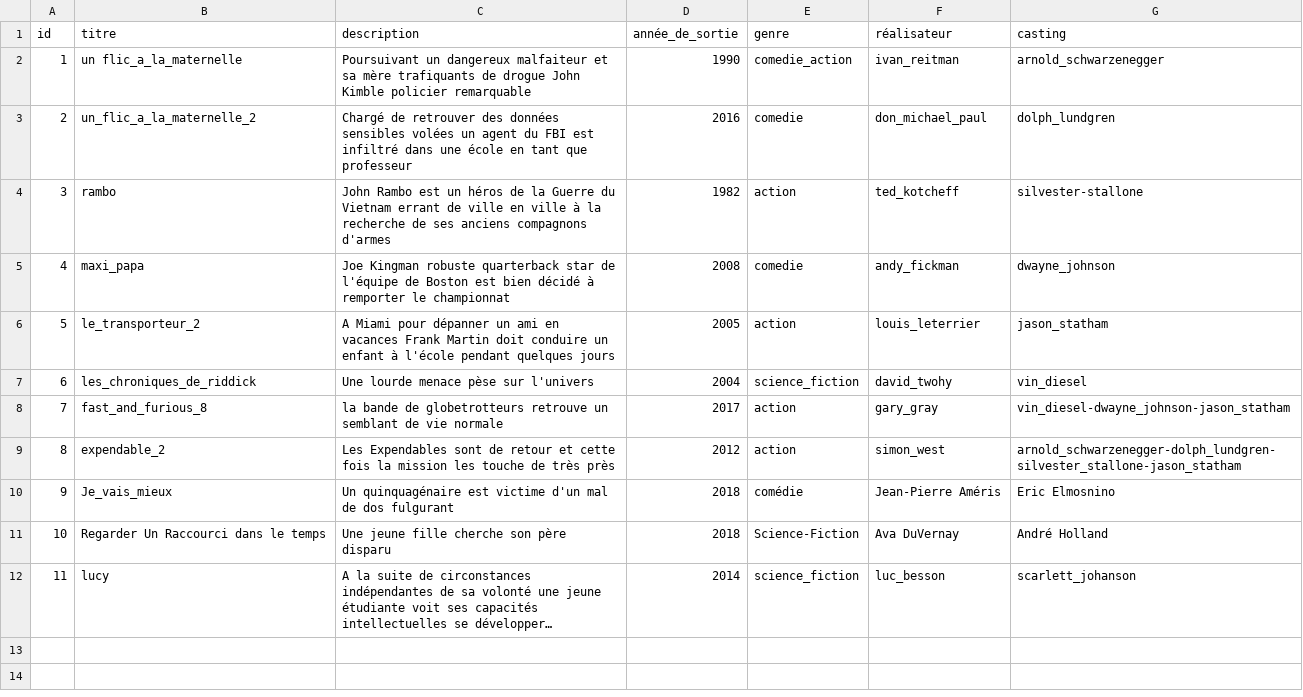
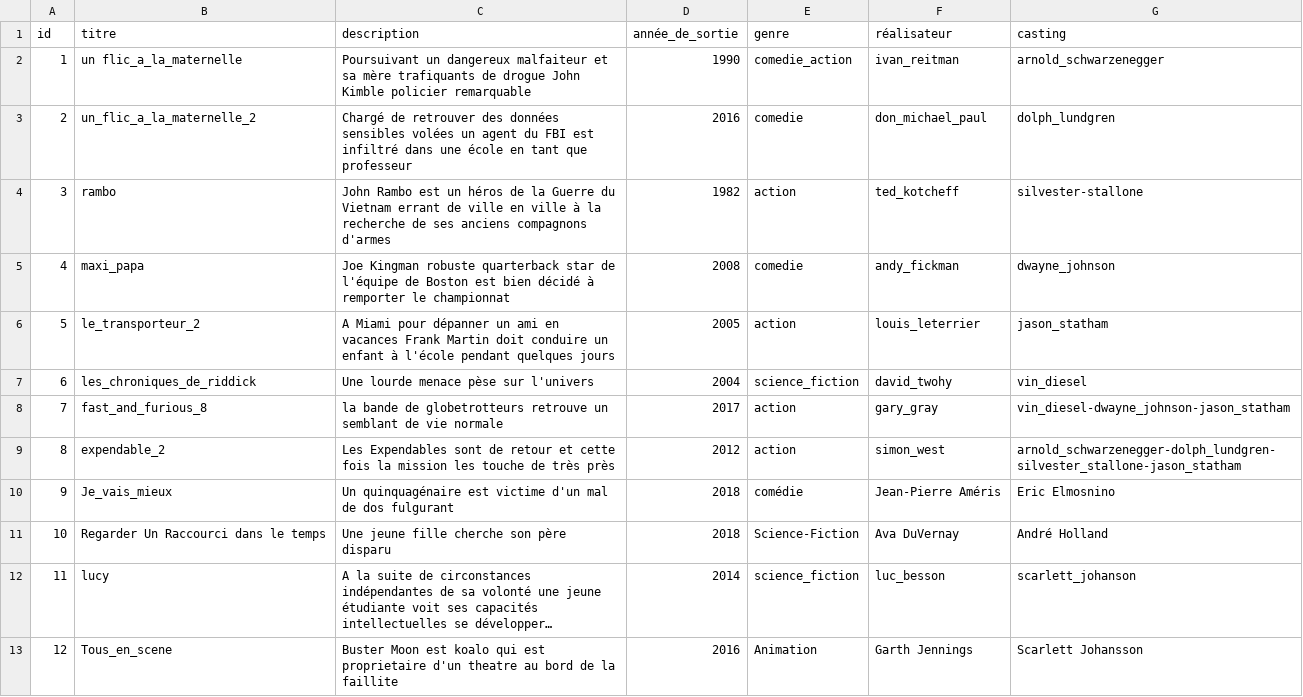
Before and after one commit to Adjagarail/Allo_cine, a CSV file: annuaire_de_films.csv, drawn as a sheet; long unchanged cells end in …; the diff names each change by its address in the sheet, - before the commit and + after, or states it on an @@ line.

Commit message:
Update annuaire_de_films.csv

```diff
--- a/annuaire_de_films.csv
+++ b/annuaire_de_films.csv
+row 13: 12 | Tous_en_scene | Buster Moon est koalo qui est proprietaire d'un theatre au bord de la faillite | 2016 | Animation | Garth Jennings | Scarlett Johansson
```
